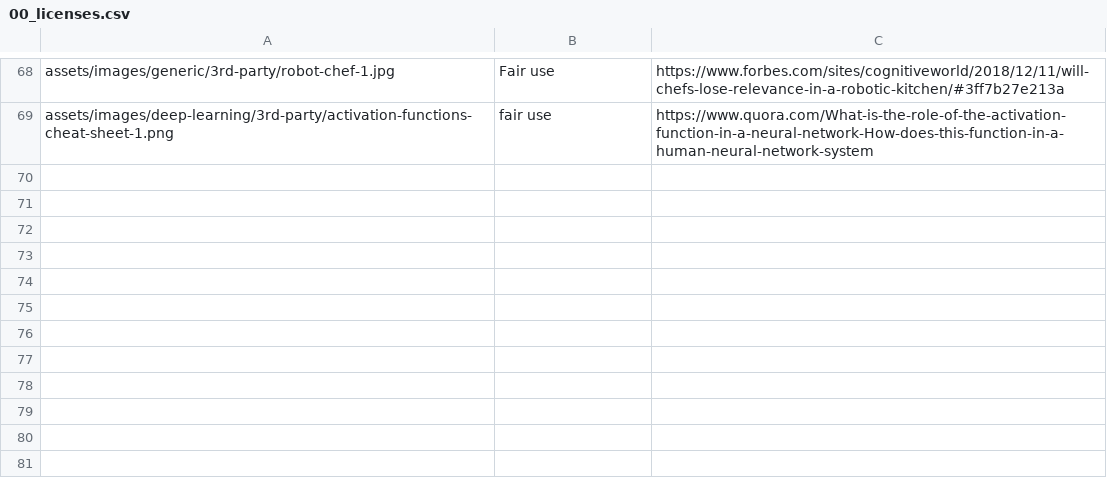
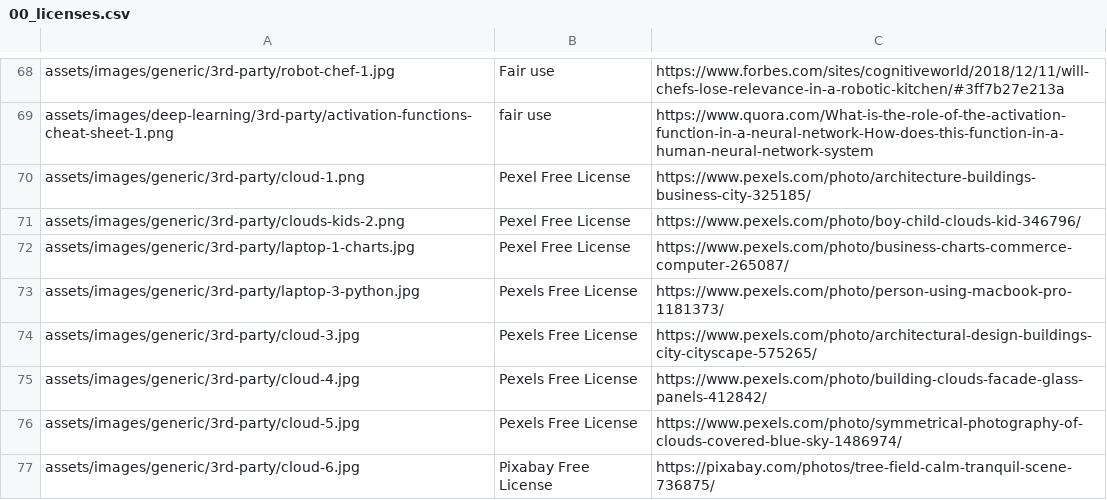
Before and after one commit to elephantscale/es-training-new, a CSV file: assets/images/00_licenses.csv, drawn as a sheet; only a part is shown, gaps mark what is left out.

Commit message:
ds-gcp : Cloud Advantages slides [3]

```diff
--- a/assets/images/00_licenses.csv
+++ b/assets/images/00_licenses.csv
@@ -69 +69,9 @@ assets/images/generic/3rd-party/robot-chef-1.jpg,Fair use, https://www.forbes.co
 assets/images/deep-learning/3rd-party/activation-functions-cheat-sheet-1.png, fair use, https://www.quora.com/What-is-the-role-of-the-activation-function-in-a-neural-network-How-does-this-function-in-a-human-neural-network-system
+assets/images/generic/3rd-party/cloud-1.png,Pexel Free License,https://www.pexels.com/photo/architecture-buildings-business-city-325185/
+assets/images/generic/3rd-party/clouds-kids-2.png,Pexel Free License,https://www.pexels.com/photo/boy-child-clouds-kid-346796/
+assets/images/generic/3rd-party/laptop-1-charts.jpg,Pexel Free License,https://www.pexels.com/photo/business-charts-commerce-computer-265087/
+assets/images/generic/3rd-party/laptop-3-python.jpg, Pexels Free License, https://www.pexels.com/photo/person-using-macbook-pro-1181373/
+assets/images/generic/3rd-party/cloud-3.jpg,Pexels Free License,https://www.pexels.com/photo/architectural-design-buildings-city-cityscape-575265/
+assets/images/generic/3rd-party/cloud-4.jpg,Pexels Free License,https://www.pexels.com/photo/building-clouds-facade-glass-panels-412842/
+assets/images/generic/3rd-party/cloud-5.jpg,Pexels Free License,https://www.pexels.com/photo/symmetrical-photography-of-clouds-covered-blue-sky-1486974/
+assets/images/generic/3rd-party/cloud-6.jpg,Pixabay Free License,https://pixabay.com/photos/tree-field-calm-tranquil-scene-736875/
```
Also changed, not shown: 13 other files.
